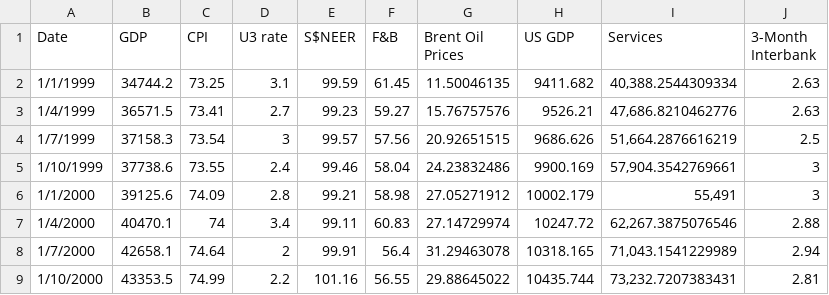
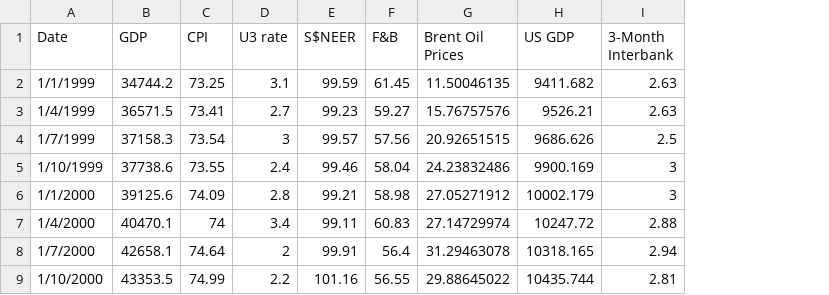
Before and after one commit to Yolochicky/EC6131, a CSV file: ec6131 uwuowo.csv, drawn as a sheet; only a part is shown; the diff names each change by its address in the sheet, - before the commit and + after, or states it on an @@ line.

Commit message:
Add files via upload

```diff
--- a/ec6131 uwuowo.csv
+++ b/ec6131 uwuowo.csv
-column I (Services), rows 2-9: 40,388.2544309334 | 47,686.8210462776 | 51,664.2876616219 | 57,904.3542769661 | 55,491 | 62,267.3875076546 | 71,043.1541229989 | 73,232.7207383431
```
